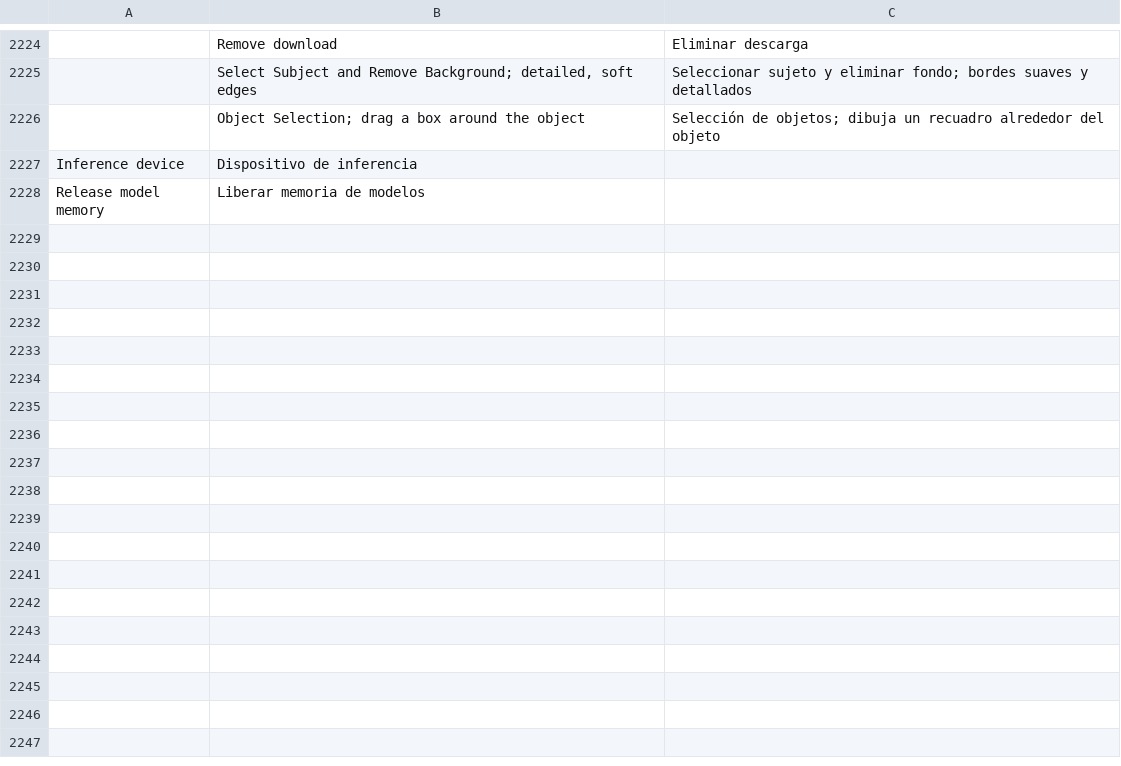
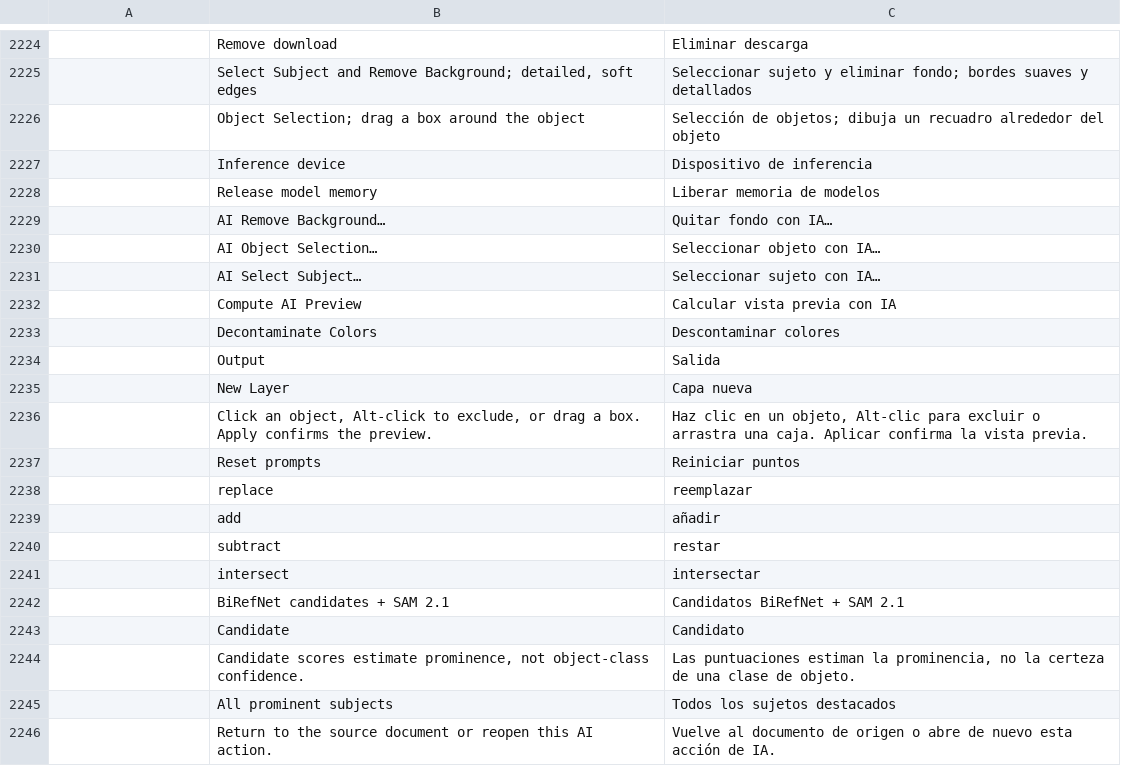
Before and after one commit to Puchi462/photocraftsmartfeatures, a TSV file: crates/ui-egui/src/i18n/es.tsv, drawn as a sheet; only a part is shown, gaps mark what is left out; removed rows and columns are numbered as before the commit, all else as after; the diff names each change by its address in the sheet, - before the commit and + after, or states it on an @@ line.

Commit message:
Integrate AI preview windows, canvas prompts and candidate review

```diff
--- a/crates/ui-egui/src/i18n/es.tsv
+++ b/crates/ui-egui/src/i18n/es.tsv
-row 2227: Inference device | Dispositivo de inferencia
-row 2228: Release model memory | Liberar memoria de modelos
+row 2227:  | Inference device | Dispositivo de inferencia
+row 2228:  | Release model memory | Liberar memoria de modelos
+row 2229:  | AI Remove Background… | Quitar fondo con IA…
+row 2230:  | AI Object Selection… | Seleccionar objeto con IA…
+row 2231:  | AI Select Subject… | Seleccionar sujeto con IA…
+row 2232:  | Compute AI Preview | Calcular vista previa con IA
+row 2233:  | Decontaminate Colors | Descontaminar colores
+row 2234:  | Output | Salida
+row 2235:  | New Layer | Capa nueva
+row 2236:  | Click an object, Alt-click to exclude, or drag a box. Apply confirms the preview. | Haz clic en un objeto, Alt-clic para excluir o arrastra una caja. Aplicar confirma la vista previa.
+row 2237:  | Reset prompts | Reiniciar puntos
+row 2238:  | replace | reemplazar
+row 2239:  | add | añadir
+row 2240:  | subtract | restar
+row 2241:  | intersect | intersectar
+row 2242:  | BiRefNet candidates + SAM 2.1 | Candidatos BiRefNet + SAM 2.1
+row 2243:  | Candidate | Candidato
+row 2244:  | Candidate scores estimate prominence, not object-class confidence. | Las puntuaciones estiman la prominencia, no la certeza de una clase de objeto.
+row 2245:  | All prominent subjects | Todos los sujetos destacados
+row 2246:  | Return to the source document or reopen this AI action. | Vuelve al documento de origen o abre de nuevo esta acción de IA.
```
Also changed, not shown: crates/ui-egui/src/i18n/cs.tsv, crates/ui-egui/src/i18n/de.tsv, 16 other files.
